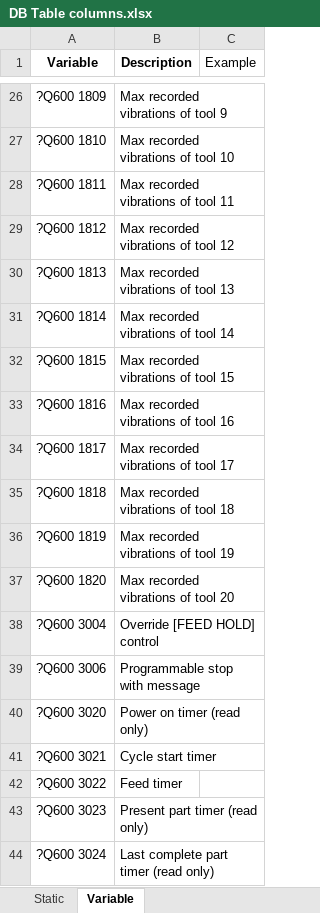
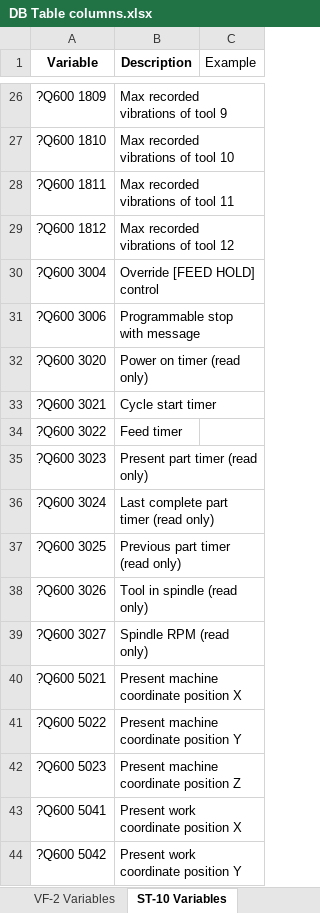
Before and after one commit to pkoprov/Haas-Data-Collection, an Excel workbook: DB Table columns.xlsx, sheet ST-10 Variables, drawn as a sheet; only a part is shown, gaps mark what is left out; the shorter side is filled out with more unchanged rows; values as stored, in another font and other column widths than the file's, no borders; the diff names each change by its address in the sheet, - before the commit and + after, or states it on an @@ line.

Commit message:
Sheets are different for ST-10 and VF-2

```diff
--- a/DB Table columns.xlsx (sheet ST-10 Variables)
+++ b/DB Table columns.xlsx (sheet ST-10 Variables)
-sheet tab: Variable
+sheet tab: ST-10 Variables
+sheet tab: VF-2 Variables
-row 30: ?Q600 1813 | Max recorded vibrations of tool 13
-row 31: ?Q600 1814 | Max recorded vibrations of tool 14
-row 32: ?Q600 1815 | Max recorded vibrations of tool 15
-row 33: ?Q600 1816 | Max recorded vibrations of tool 16
-row 34: ?Q600 1817 | Max recorded vibrations of tool 17
-row 35: ?Q600 1818 | Max recorded vibrations of tool 18
-row 36: ?Q600 1819 | Max recorded vibrations of tool 19
-row 37: ?Q600 1820 | Max recorded vibrations of tool 20
```
